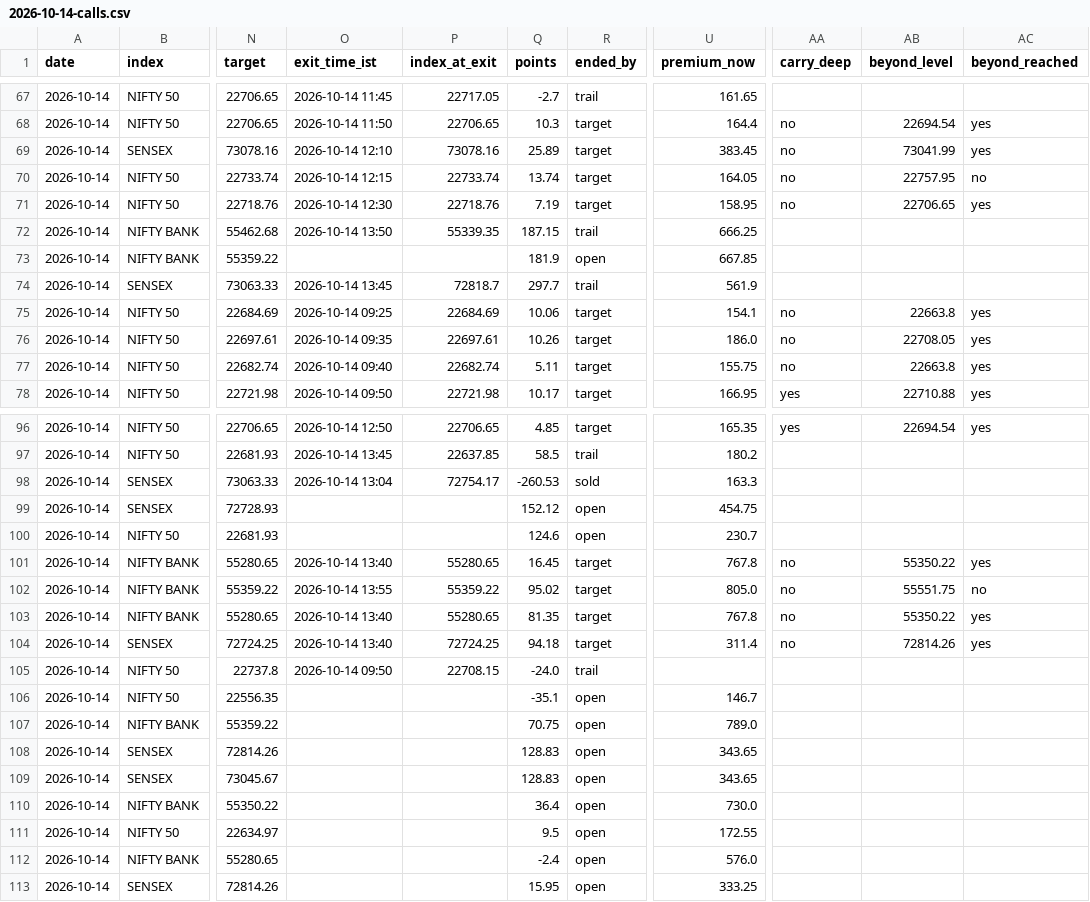
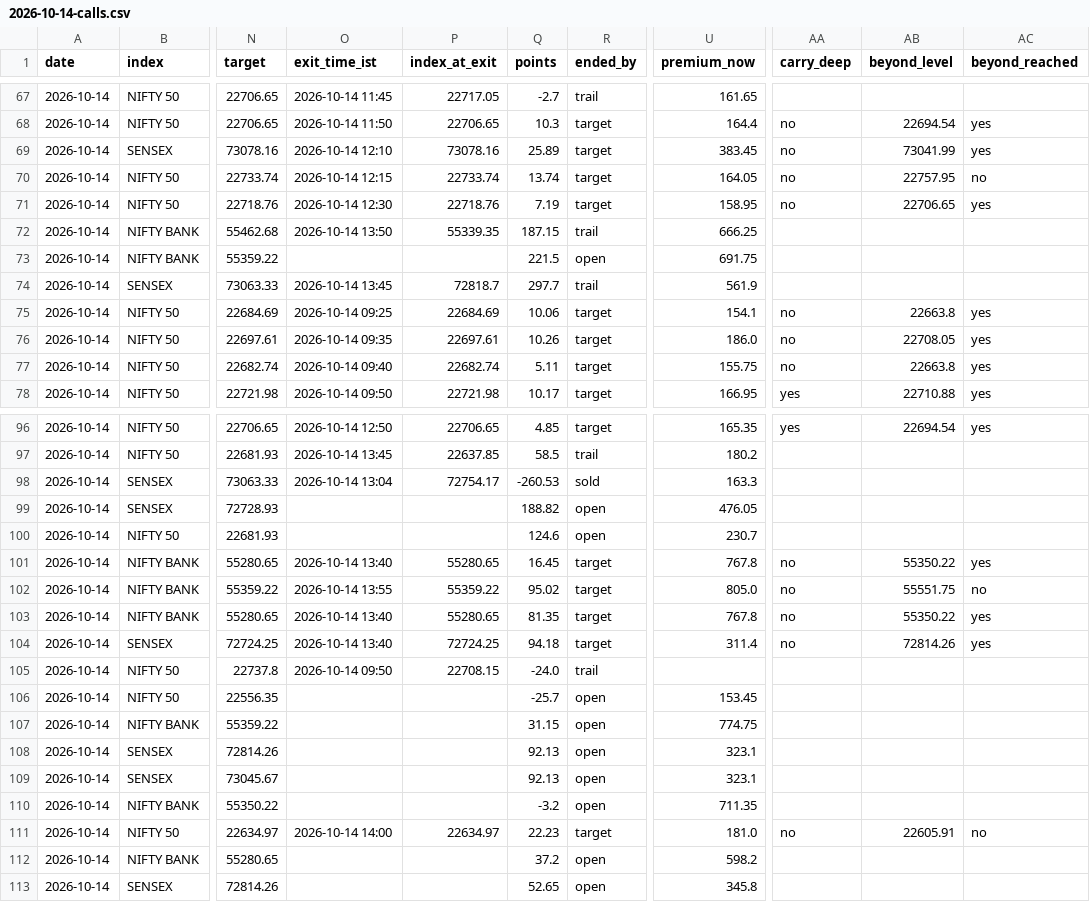
Before and after one commit to AAB-sys/My-Trade, a CSV file: sessions/2026-10-14-calls.csv, drawn as a sheet; only a part is shown, gaps mark what is left out; the diff names each change by its address in the sheet, - before the commit and + after, or states it on an @@ line.

Commit message:
Session 2026-10-14-calls

```diff
--- a/sessions/2026-10-14-calls.csv
+++ b/sessions/2026-10-14-calls.csv
-Q73 (points): 181.9
+Q73 (points): 221.5
-U73 (premium_now): 667.85
+U73 (premium_now): 691.75
-Q99 (points): 152.12
+Q99 (points): 188.82
-U99 (premium_now): 454.75
+U99 (premium_now): 476.05
-Q106 (points): -35.1
+Q106 (points): -25.7
-U106 (premium_now): 146.7
+U106 (premium_now): 153.45
-Q107 (points): 70.75
+Q107 (points): 31.15
-U107 (premium_now): 789.0
+U107 (premium_now): 774.75
-Q108:Q109 (points): 128.83
+Q108:Q109 (points): 92.13
-U108:U109 (premium_now): 343.65
+U108:U109 (premium_now): 323.1
-Q110 (points): 36.4
+Q110 (points): -3.2
-U110 (premium_now): 730.0
+U110 (premium_now): 711.35
-O111 (exit_time_ist): (empty)
+O111 (exit_time_ist): 2026-10-14 14:00
-P111 (index_at_exit): (empty)
+P111 (index_at_exit): 22634.97
-Q111 (points): 9.5
+Q111 (points): 22.23
-R111 (ended_by): open
+R111 (ended_by): target
-U111 (premium_now): 172.55
+U111 (premium_now): 181.0
-AA111 (carry_deep): (empty)
+AA111 (carry_deep): no
-AB111 (beyond_level): (empty)
+AB111 (beyond_level): 22605.91
-AC111 (beyond_reached): (empty)
+AC111 (beyond_reached): no
-Q112 (points): -2.4
+Q112 (points): 37.2
-U112 (premium_now): 576.0
+U112 (premium_now): 598.2
-Q113 (points): 15.95
+Q113 (points): 52.65
-U113 (premium_now): 333.25
+U113 (premium_now): 345.8
```
